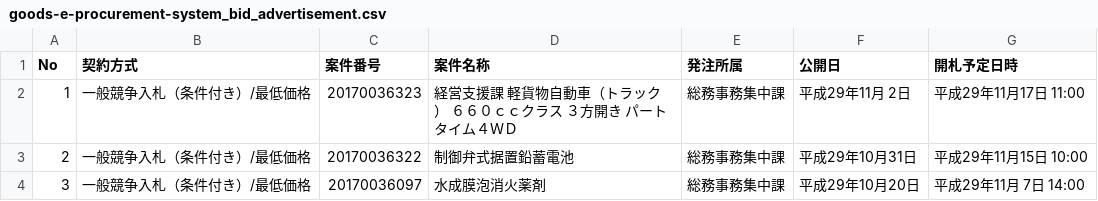
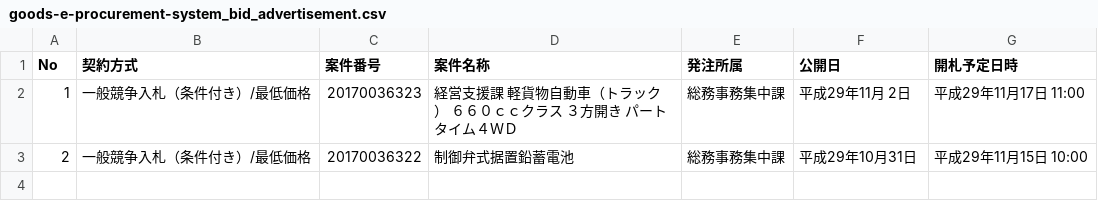
Before and after one commit to wakayama-pref-org/Goods-e-procurement-system_Bid_Advertisement, a CSV file: csv/goods-e-procurement-system_bid_advertisement.csv, drawn as a sheet; the diff names each change by its address in the sheet, - before the commit and + after, or states it on an @@ line.

```diff
--- a/csv/goods-e-procurement-system_bid_advertisement.csv
+++ b/csv/goods-e-procurement-system_bid_advertisement.csv
-row 4: 3 | 一般競争入札（条件付き）/最低価格 | 20170036097 | 水成膜泡消火薬剤 | 総務事務集中課 | 平成29年10月20日 | 平成29年11月 7日 14:00
```
Also changed, not shown: 1 other file.
